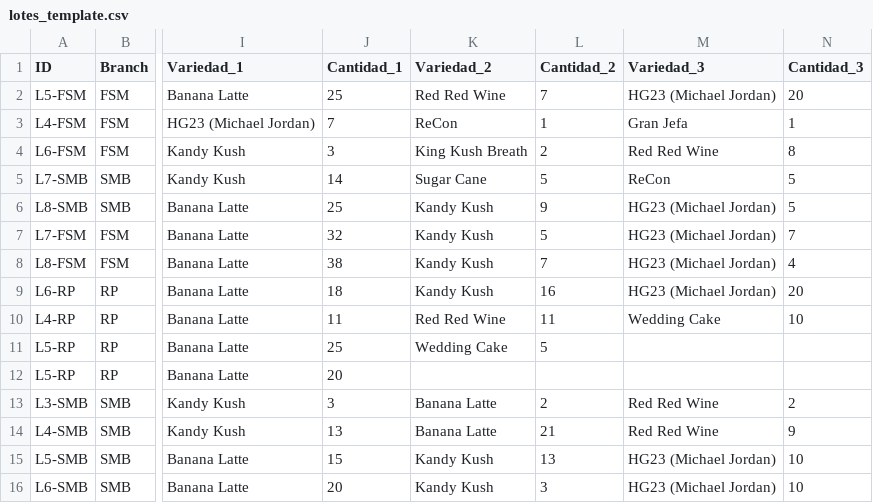
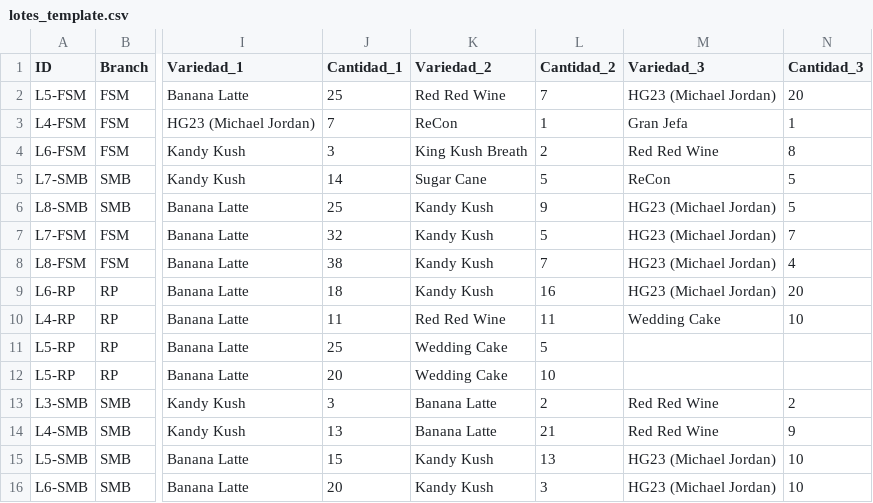
Before and after one commit to ALi3naTEd0/control_lotes, a CSV file: lotes_template.csv, drawn as a sheet; only a part is shown, gaps mark what is left out; the diff names each change by its address in the sheet, - before the commit and + after, or states it on an @@ line.

Commit message:
Actualización lotes - 2026-01-12 18:36

```diff
--- a/lotes_template.csv
+++ b/lotes_template.csv
-K12 (Variedad_2): (empty)
+K12 (Variedad_2): Wedding Cake
-L12 (Cantidad_2): (empty)
+L12 (Cantidad_2): 10
```
